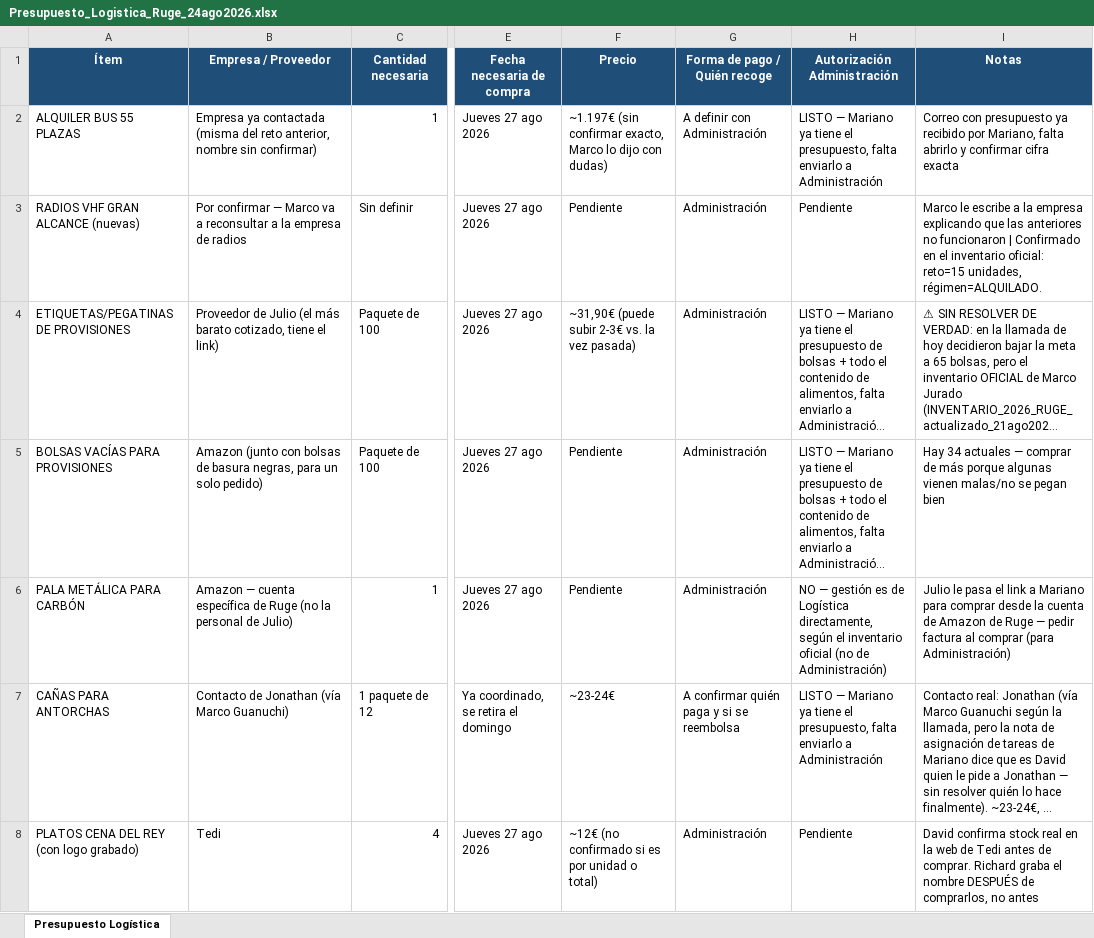
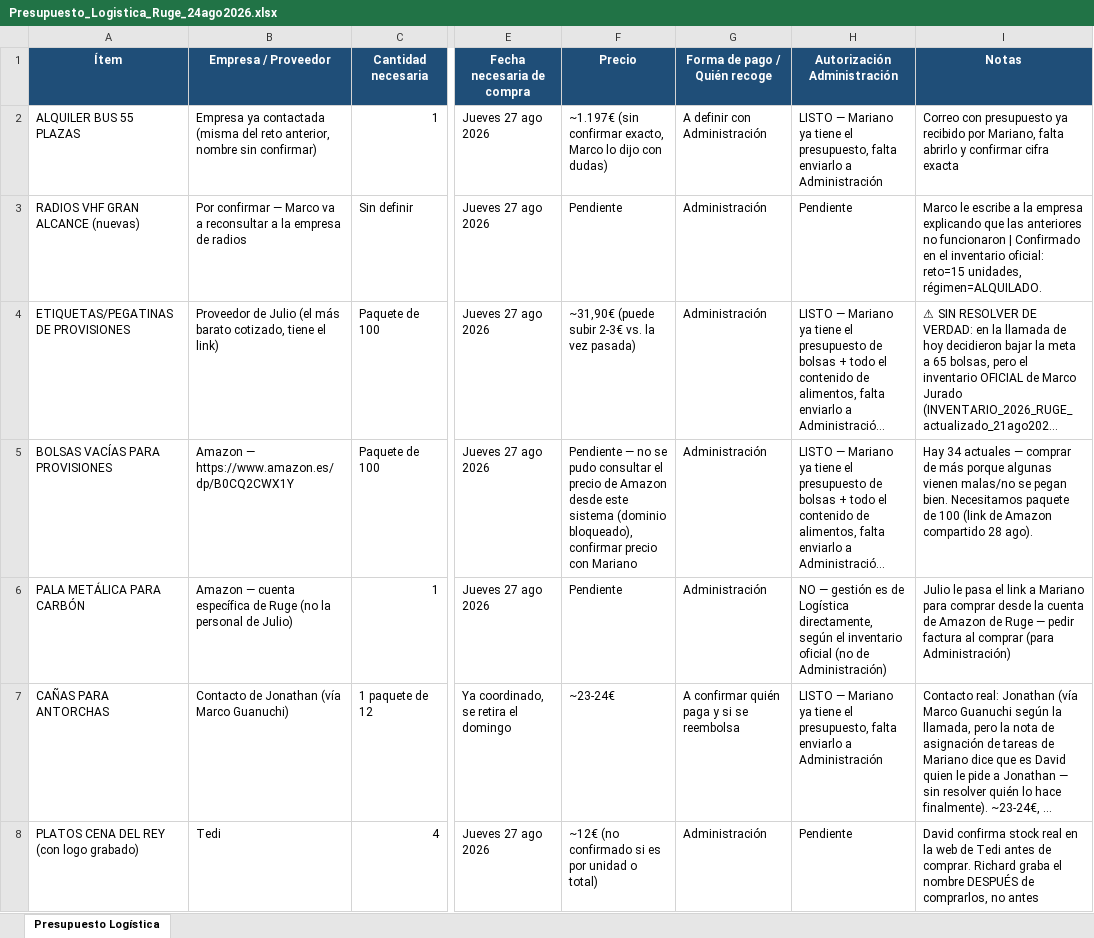
Before and after one commit to infogotir-cyber/ui-ux-skill, an Excel workbook: mariano-os/areas/ministerio/recursos/Presupuesto_Logistica_Ruge_24ago2026.xlsx, sheet Presupuesto Logística, drawn as a sheet; only a part is shown, gaps mark what is left out; long unchanged cells end in …; values as stored, in another font and other column widths than the file's, no borders; the diff covers the shown part only; the diff names each change by its address in the sheet, - before the commit and + after, or states it on an @@ line.

```diff
--- a/mariano-os/areas/ministerio/recursos/Presupuesto_Logistica_Ruge_24ago2026.xlsx (sheet Presupuesto Logística)
+++ b/mariano-os/areas/ministerio/recursos/Presupuesto_Logistica_Ruge_24ago2026.xlsx (sheet Presupuesto Logística)
-B5 (Empresa / Proveedor): Amazon (junto con bolsas de basura negras, para un solo pedido)
+B5 (Empresa / Proveedor): Amazon — https://www.amazon.es/dp/B0CQ2CWX1Y
-F5 (Precio): Pendiente
+F5 (Precio): Pendiente — no se pudo consultar el precio de Amazon desde este sistema (dominio bloqueado), confirmar precio con Mariano
-I5 (Notas): …se pegan bien
+I5 (Notas): …se pegan bien. Necesitamos paquete de 100 (link de Amazon compartido 28 ago).
```
Also changed, not shown: 2 added rows, 1 removed row and 28 edited cells elsewhere in this sheet.
